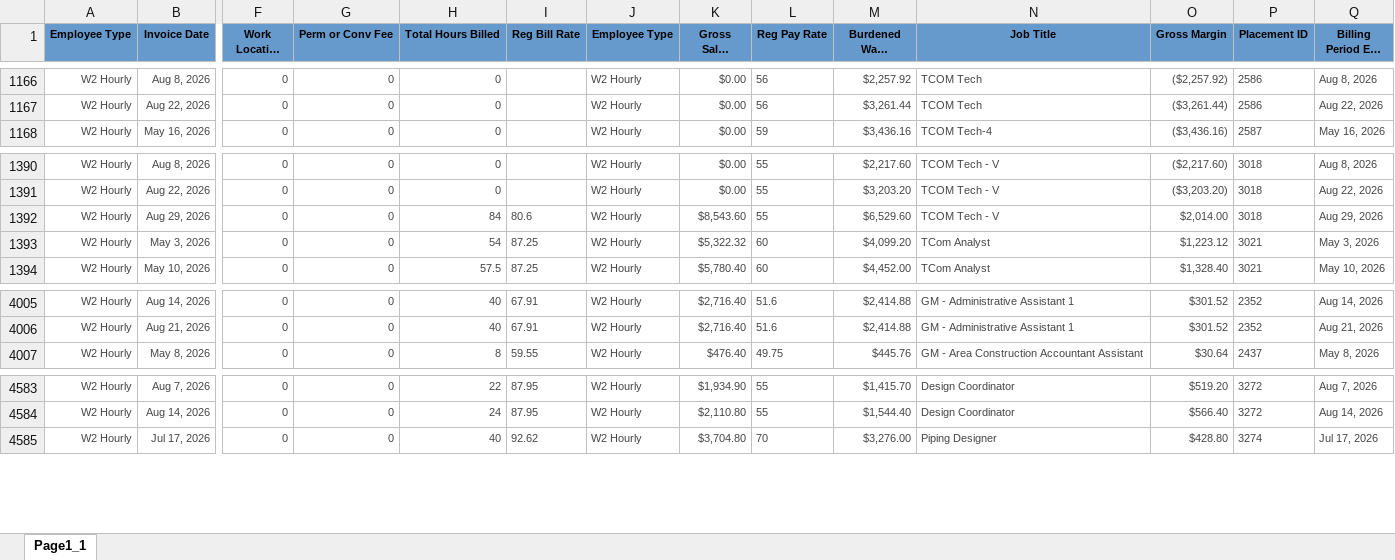
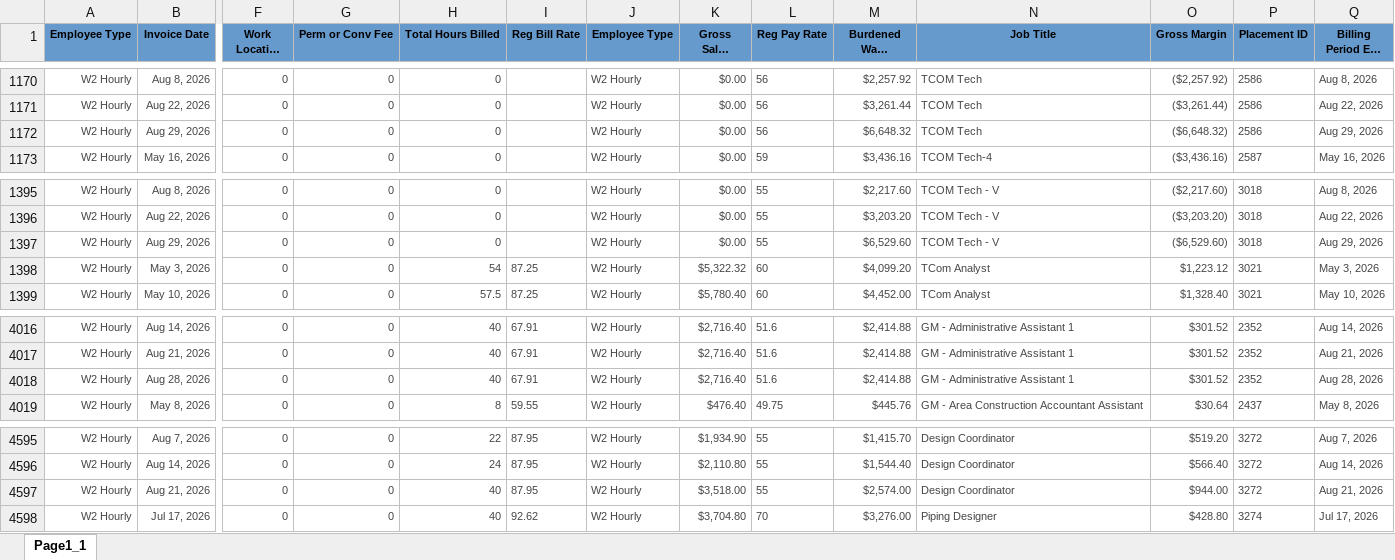
Before and after one commit to Pwilson37OTS/oaktree-invoice-reconciler, an Excel workbook: data/billable_charges.xlsx, sheet Page1_1, drawn as a sheet; only a part is shown, gaps mark what is left out; long unchanged cells end in …; values as stored, in another font and other column widths than the file's, no borders; addresses are those after the commit; rows hold the shown columns only; the diff covers the shown part only; the diff names each change by its address in the sheet, - before the commit and + after, or states it on an @@ line.

```diff
--- a/data/billable_charges.xlsx (sheet Page1_1)
+++ b/data/billable_charges.xlsx (sheet Page1_1)
+row 1172: W2 Hourly | Aug 29, 2026 | 0 | 0 | 0 |  | W2 Hourly | $0.00 | 56 | $6,648.32 | TCOM Tech | ($6,648.32) | 2586 | Aug 29, 2026
-H1397 (Total Hours Billed): 84
+H1397 (Total Hours Billed): 0
-I1397 (Reg Bill Rate): 80.6
+I1397 (Reg Bill Rate): (empty)
-K1397 (Gross Sales Amount): $8,543.60
+K1397 (Gross Sales Amount): $0.00
-O1397 (Gross Margin): $2,014.00
+O1397 (Gross Margin): ($6,529.60)
+row 4018: W2 Hourly | Aug 28, 2026 | 0 | 0 | 40 | 67.91 | W2 Hourly | $2,716.40 | 51.6 | $2,414.88 | GM - Administrative Assistant 1 | $301.52 | 2352 | Aug 28, 2026
+row 4597: W2 Hourly | Aug 21, 2026 | 0 | 0 | 40 | 87.95 | W2 Hourly | $3,518.00 | 55 | $2,574.00 | Design Coordinator | $944.00 | 3272 | Aug 21, 2026
```
Also changed, not shown: 10 added rows elsewhere in this sheet, data/audit_rev_ots.xlsx, data/billable_charges_CTS.xlsx.
